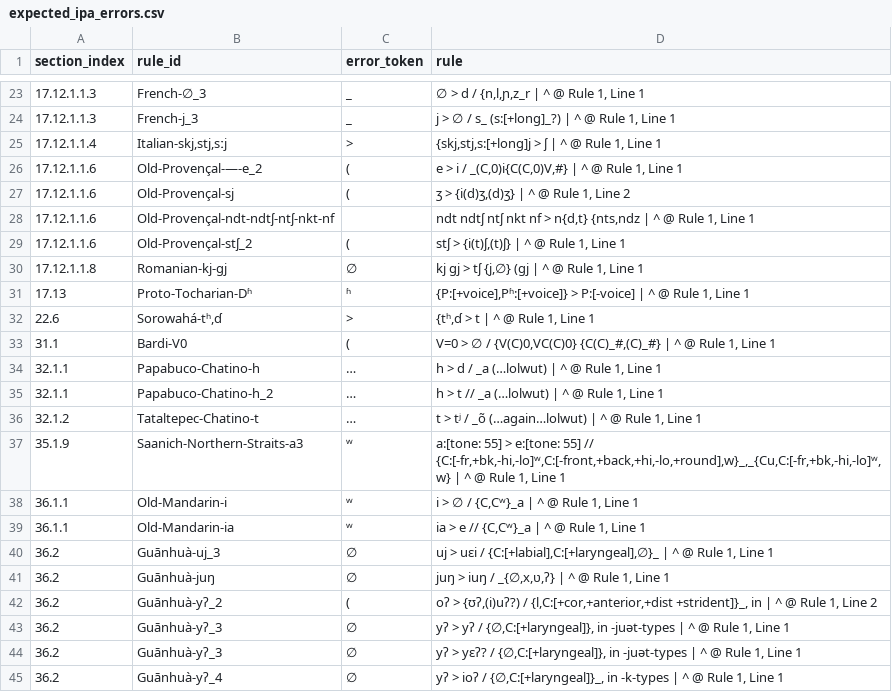
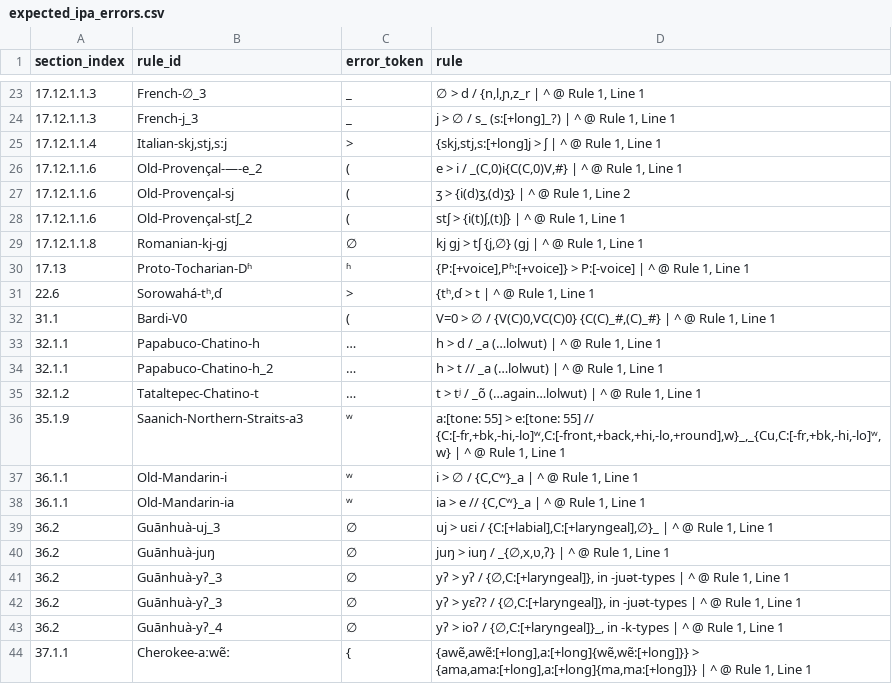
Before and after one commit to Pappa/conlanger, a CSV file: .scratch/rule-index/inventory/error_clusters/expected_ipa_errors.csv, drawn as a sheet; only a part is shown, gaps mark what is left out; the shorter side is filled out with more unchanged rows.

```diff
--- a/.scratch/rule-index/inventory/error_clusters/expected_ipa_errors.csv
+++ b/.scratch/rule-index/inventory/error_clusters/expected_ipa_errors.csv
@@ -27,3 +27,2 @@ section_index,rule_id,error_token,rule
 17.12.1.1.6,Old-Provençal-sj,(,"ʒ > {i(d)ʒ,(d)ʒ} | ^ @ Rule 1, Line 2"
-17.12.1.1.6,Old-Provençal-ndt-ndtʃ-ntʃ-nkt-nf,,"ndt ndtʃ ntʃ nkt nf > n{d,t} {nts,ndz | ^ @ Rule 1, Line 1"
 17.12.1.1.6,Old-Provençal-stʃ_2,(,"stʃ > {i(t)ʃ,(t)ʃ} | ^ @ Rule 1, Line 1"
@@ -41,3 +40,2 @@ section_index,rule_id,error_token,rule
 36.2,Guānhuà-juŋ,∅,"juŋ > iuŋ / _{∅,x,ʋ,ʔ} | ^ @ Rule 1, Line 1"
-36.2,Guānhuà-yʔ_2,(,"oʔ > {ʊʔ,(i)uʔ?) / {l,C:[+cor,+anterior,+dist +strident]}_, in | ^ @ Rule 1, Line 2"
 36.2,Guānhuà-yʔ_3,∅,"yʔ > yʔ / {∅,C:[+laryngeal]}, in -juət-types | ^ @ Rule 1, Line 1"
```
Also changed, not shown: .scratch/rule-index/inventory/error_clusters/expected_underscore_errors.csv, .scratch/rule-index/inventory/error_clusters/missing_slash_output_env_errors.csv, 6 other files.
